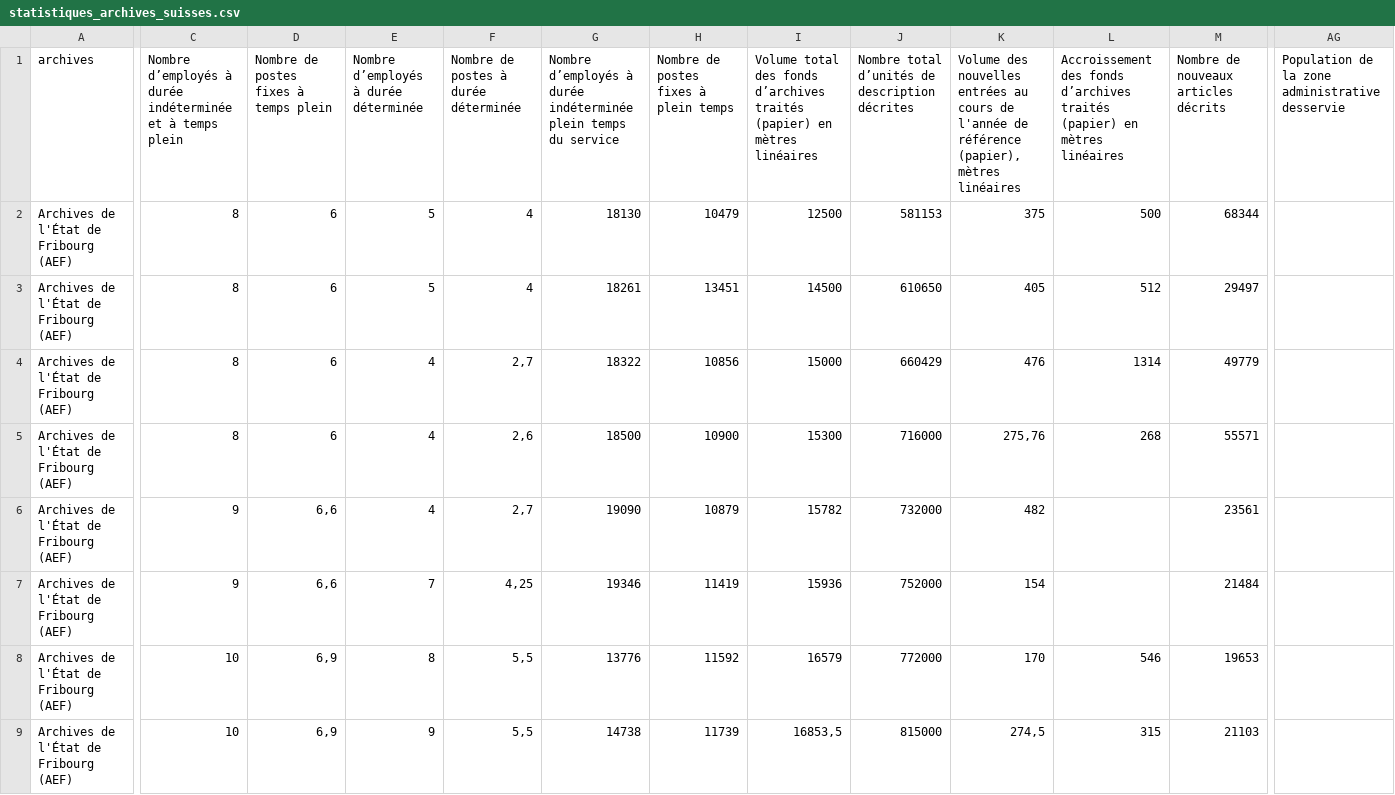
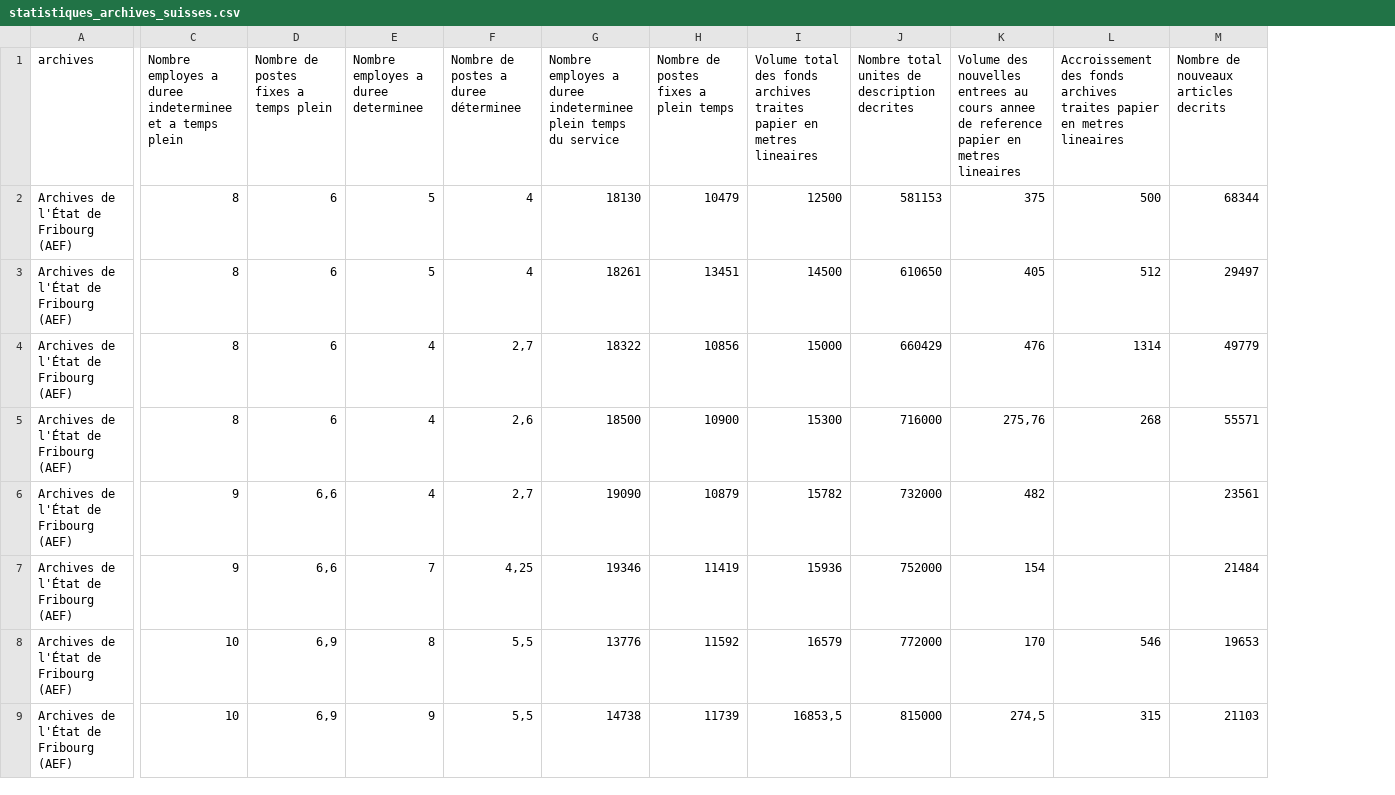
Before and after one commit to Raphix93/Memoire_Master, a CSV file: Data/data_curation/statistiques_archives_suisses.csv, drawn as a sheet; only a part is shown, gaps mark what is left out; the diff covers the shown part only; the diff names each change by its address in the sheet, - before the commit and + after, or states it on an @@ line.

```diff
--- a/Data/data_curation/statistiques_archives_suisses.csv
+++ b/Data/data_curation/statistiques_archives_suisses.csv
-column AG, row 1: Population de la zone administrative desservie
-C1: Nombre d’employés à durée indéterminée et à temps plein
+C1: Nombre employes a duree indeterminee et a temps plein
-D1: Nombre de postes fixes à temps plein
+D1: Nombre de postes fixes a temps plein
-E1: Nombre d’employés à durée déterminée
+E1: Nombre employes a duree determinee
-F1: Nombre de postes à durée déterminée
+F1: Nombre de postes a duree déterminee
-G1: Nombre d’employés à durée indéterminée plein temps…
+G1: Nombre employes a duree indeterminee plein temps…
-H1: Nombre de postes fixes à plein temps
+H1: Nombre de postes fixes a plein temps
-I1: …des fonds d’archives traités (papier) en mètres linéaires
+I1: …des fonds archives traites papier en metres lineaires
-J1: Nombre total d’unités de description décrites
+J1: Nombre total unites de description decrites
-K1: …des nouvelles entrées au cours de l'année de référence (papier), mètres linéaires
+K1: …des nouvelles entrees au cours annee de reference papier en metres lineaires
-L1: …des fonds d’archives traités (papier) en mètres linéaires
+L1: …des fonds archives traites papier en metres lineaires
-M1: Nombre de nouveaux articles décrits
+M1: Nombre de nouveaux articles decrits
```
Also changed, not shown: 11 edited cells elsewhere in this file, 4 other files.
